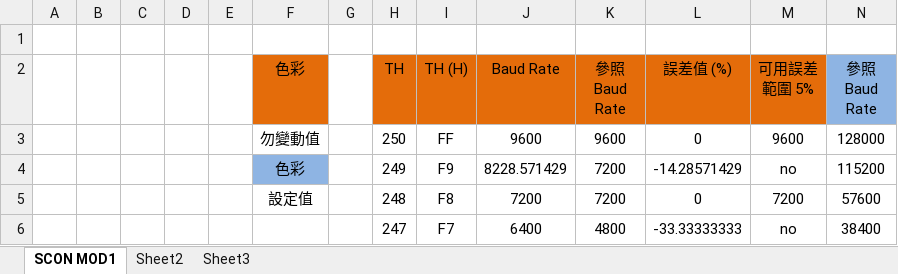
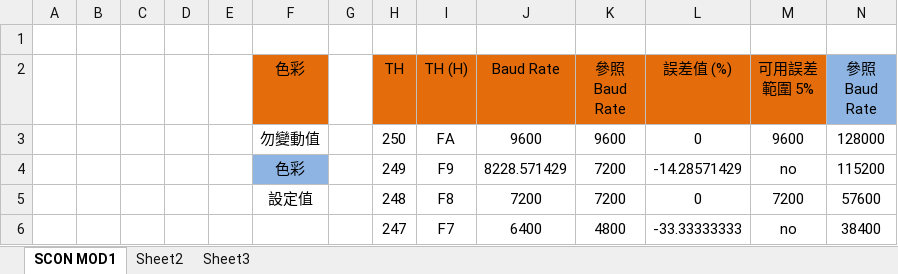
Before and after one commit to jackeer/test_uart, an Excel workbook: 8051串列傳輸鮑率計算.xlsx, sheet SCON MOD1, drawn as a sheet; only a part is shown; values as stored, in another font and other column widths than the file's, no borders; charts and pictures not drawn; the diff names each change by its address in the sheet, - before the commit and + after, or states it on an @@ line.

Commit message:
chang 8051串列傳輸鮑率計算.xlsx

```diff
--- a/8051串列傳輸鮑率計算.xlsx (sheet SCON MOD1)
+++ b/8051串列傳輸鮑率計算.xlsx (sheet SCON MOD1)
-I3 (TH (H)): FF
+I3 (TH (H)): FA
```
